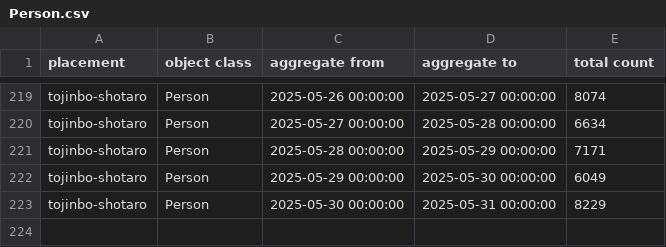
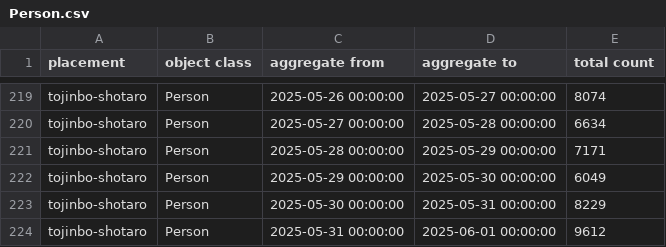
Before and after one commit to haruyuki-16278/fukui-kanko-people-flow-visualization, a CSV file: public/tojinbo-shotaro/Person.csv, drawn as a sheet; only a part is shown, gaps mark what is left out; the diff names each change by its address in the sheet, - before the commit and + after, or states it on an @@ line.

```diff
--- a/public/tojinbo-shotaro/Person.csv
+++ b/public/tojinbo-shotaro/Person.csv
+row 224: tojinbo-shotaro | Person | 2025-05-31 00:00:00 | 2025-06-01 00:00:00 | 9612
```
Also changed, not shown: public/fukui-station-east-entrance/Person.csv, 6 other files.
